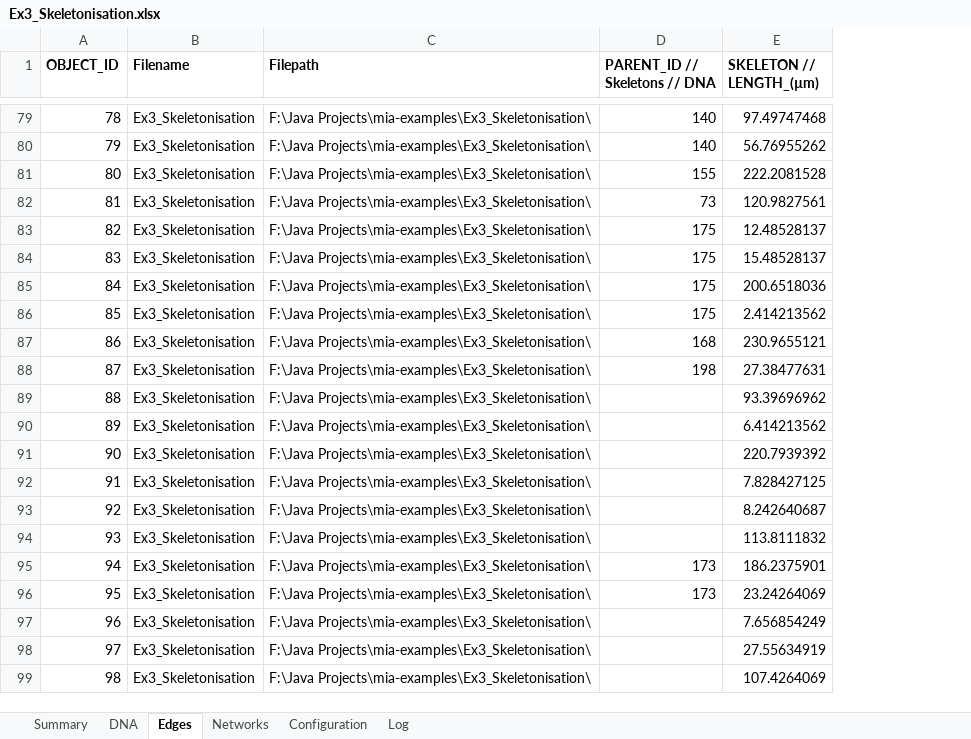
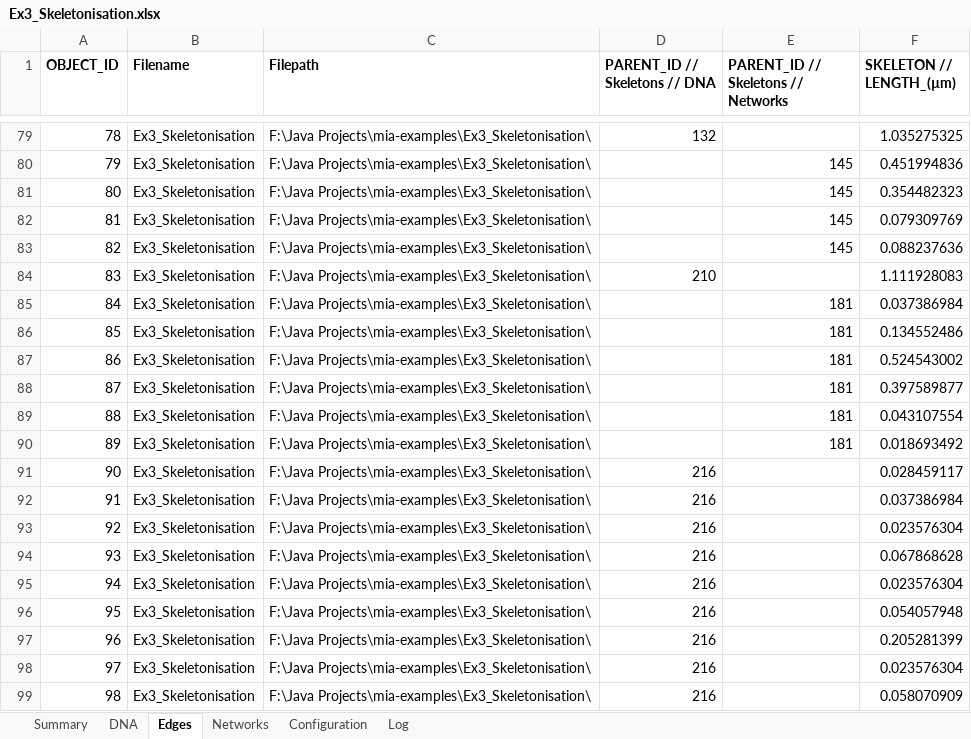
Before and after one commit to mianalysis/mia-examples, an Excel workbook: Ex3_Skeletonisation/Ex3_Skeletonisation.xlsx, sheet Edges, drawn as a sheet; only a part is shown, gaps mark what is left out; values as stored, in another font and other column widths than the file's, no borders; charts and pictures not drawn; addresses are those after the commit; the diff covers the shown part only; the diff names each change by its address in the sheet, - before the commit and + after, or states it on an @@ line.

```diff
--- a/Ex3_Skeletonisation/Ex3_Skeletonisation.xlsx (sheet Edges)
+++ b/Ex3_Skeletonisation/Ex3_Skeletonisation.xlsx (sheet Edges)
+column E, row 1: PARENT_ID // Skeletons // Networks; rows 80-90: 145 | 145 | 145 | 145 |  | 181 | 181 | 181 | 181 | 181 | 181
-D79 (PARENT_ID // Skeletons // DNA): 140
+D79 (PARENT_ID // Skeletons // DNA): 132
-F79 (SKELETON // LENGTH_(µm)): 97.49747468
+F79 (SKELETON // LENGTH_(µm)): 1.035275325
-D80 (PARENT_ID // Skeletons // DNA): 140
+D80 (PARENT_ID // Skeletons // DNA): (empty)
-F80 (SKELETON // LENGTH_(µm)): 56.76955262
+F80 (SKELETON // LENGTH_(µm)): 0.451994836
-D81 (PARENT_ID // Skeletons // DNA): 155
+D81 (PARENT_ID // Skeletons // DNA): (empty)
-F81 (SKELETON // LENGTH_(µm)): 222.2081528
+F81 (SKELETON // LENGTH_(µm)): 0.354482323
-D82 (PARENT_ID // Skeletons // DNA): 73
+D82 (PARENT_ID // Skeletons // DNA): (empty)
-F82 (SKELETON // LENGTH_(µm)): 120.9827561
+F82 (SKELETON // LENGTH_(µm)): 0.079309769
-D83 (PARENT_ID // Skeletons // DNA): 175
+D83 (PARENT_ID // Skeletons // DNA): (empty)
-F83 (SKELETON // LENGTH_(µm)): 12.48528137
+F83 (SKELETON // LENGTH_(µm)): 0.088237636
-D84 (PARENT_ID // Skeletons // DNA): 175
+D84 (PARENT_ID // Skeletons // DNA): 210
-F84 (SKELETON // LENGTH_(µm)): 15.48528137
+F84 (SKELETON // LENGTH_(µm)): 1.111928083
-D85:D86 (PARENT_ID // Skeletons // DNA): 175
+D85:D86 (PARENT_ID // Skeletons // DNA): (empty)
-F85 (SKELETON // LENGTH_(µm)): 200.6518036
+F85 (SKELETON // LENGTH_(µm)): 0.037386984
-F86 (SKELETON // LENGTH_(µm)): 2.414213562
+F86 (SKELETON // LENGTH_(µm)): 0.134552486
-D87 (PARENT_ID // Skeletons // DNA): 168
+D87 (PARENT_ID // Skeletons // DNA): (empty)
-F87 (SKELETON // LENGTH_(µm)): 230.9655121
+F87 (SKELETON // LENGTH_(µm)): 0.524543002
-D88 (PARENT_ID // Skeletons // DNA): 198
+D88 (PARENT_ID // Skeletons // DNA): (empty)
-F88 (SKELETON // LENGTH_(µm)): 27.38477631
+F88 (SKELETON // LENGTH_(µm)): 0.397589877
-F89 (SKELETON // LENGTH_(µm)): 93.39696962
+F89 (SKELETON // LENGTH_(µm)): 0.043107554
-F90 (SKELETON // LENGTH_(µm)): 6.414213562
+F90 (SKELETON // LENGTH_(µm)): 0.018693492
-D91:D94 (PARENT_ID // Skeletons // DNA): (empty)
+D91:D94 (PARENT_ID // Skeletons // DNA): 216
-F91 (SKELETON // LENGTH_(µm)): 220.7939392
+F91 (SKELETON // LENGTH_(µm)): 0.028459117
-F92 (SKELETON // LENGTH_(µm)): 7.828427125
+F92 (SKELETON // LENGTH_(µm)): 0.037386984
-F93 (SKELETON // LENGTH_(µm)): 8.242640687
+F93 (SKELETON // LENGTH_(µm)): 0.023576304
-F94 (SKELETON // LENGTH_(µm)): 113.8111832
+F94 (SKELETON // LENGTH_(µm)): 0.067868628
-D95:D96 (PARENT_ID // Skeletons // DNA): 173
+D95:D96 (PARENT_ID // Skeletons // DNA): 216
-F95 (SKELETON // LENGTH_(µm)): 186.2375901
+F95 (SKELETON // LENGTH_(µm)): 0.023576304
-F96 (SKELETON // LENGTH_(µm)): 23.24264069
+F96 (SKELETON // LENGTH_(µm)): 0.054057948
-D97:D99 (PARENT_ID // Skeletons // DNA): (empty)
+D97:D99 (PARENT_ID // Skeletons // DNA): 216
-F97 (SKELETON // LENGTH_(µm)): 7.656854249
+F97 (SKELETON // LENGTH_(µm)): 0.205281399
-F98 (SKELETON // LENGTH_(µm)): 27.55634919
+F98 (SKELETON // LENGTH_(µm)): 0.023576304
-F99 (SKELETON // LENGTH_(µm)): 107.4264069
+F99 (SKELETON // LENGTH_(µm)): 0.058070909
```
Also changed, not shown: 218 edited cells elsewhere in this sheet, sheet DNA, sheet Summary, sheet Networks, sheet Configuration, 3 other files.
